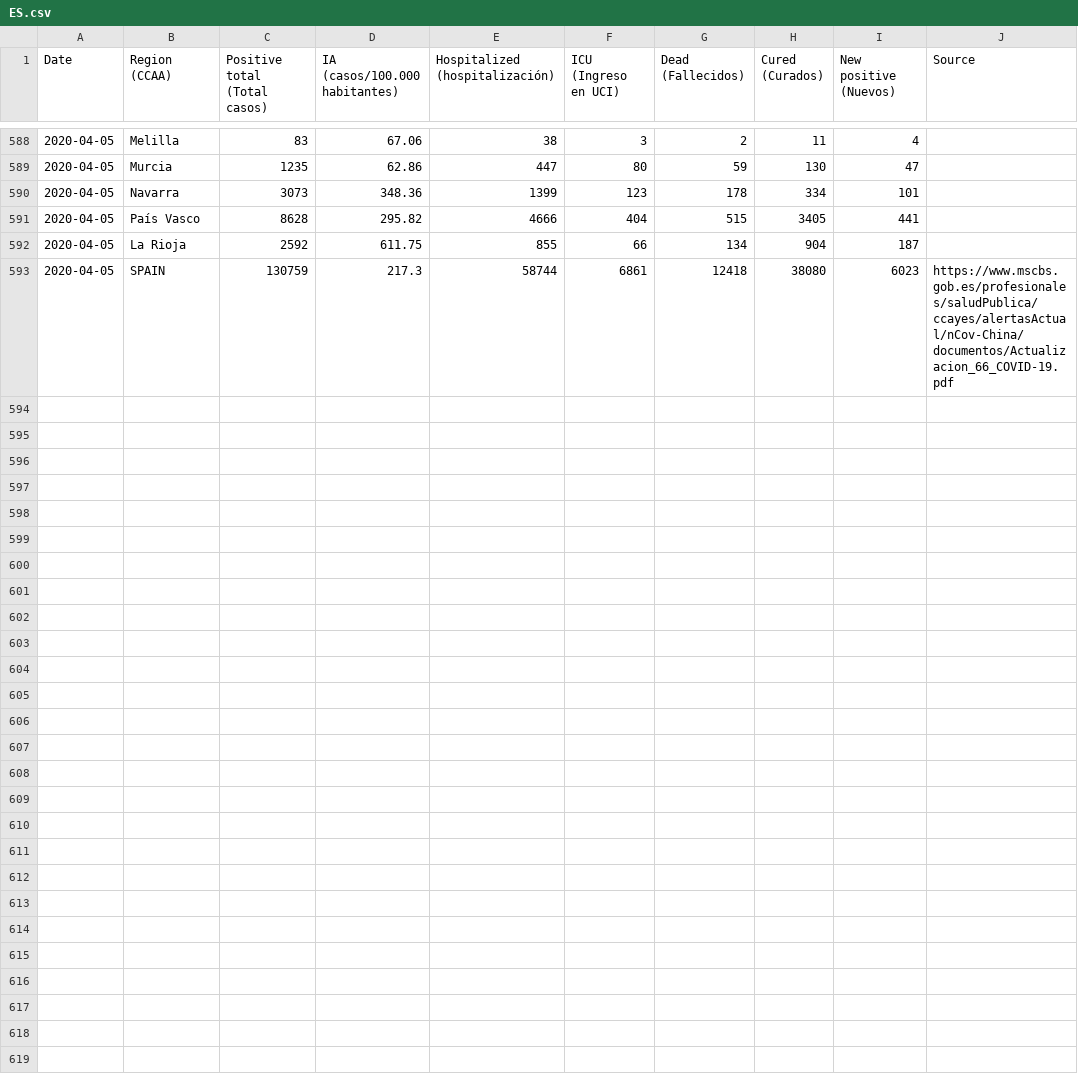
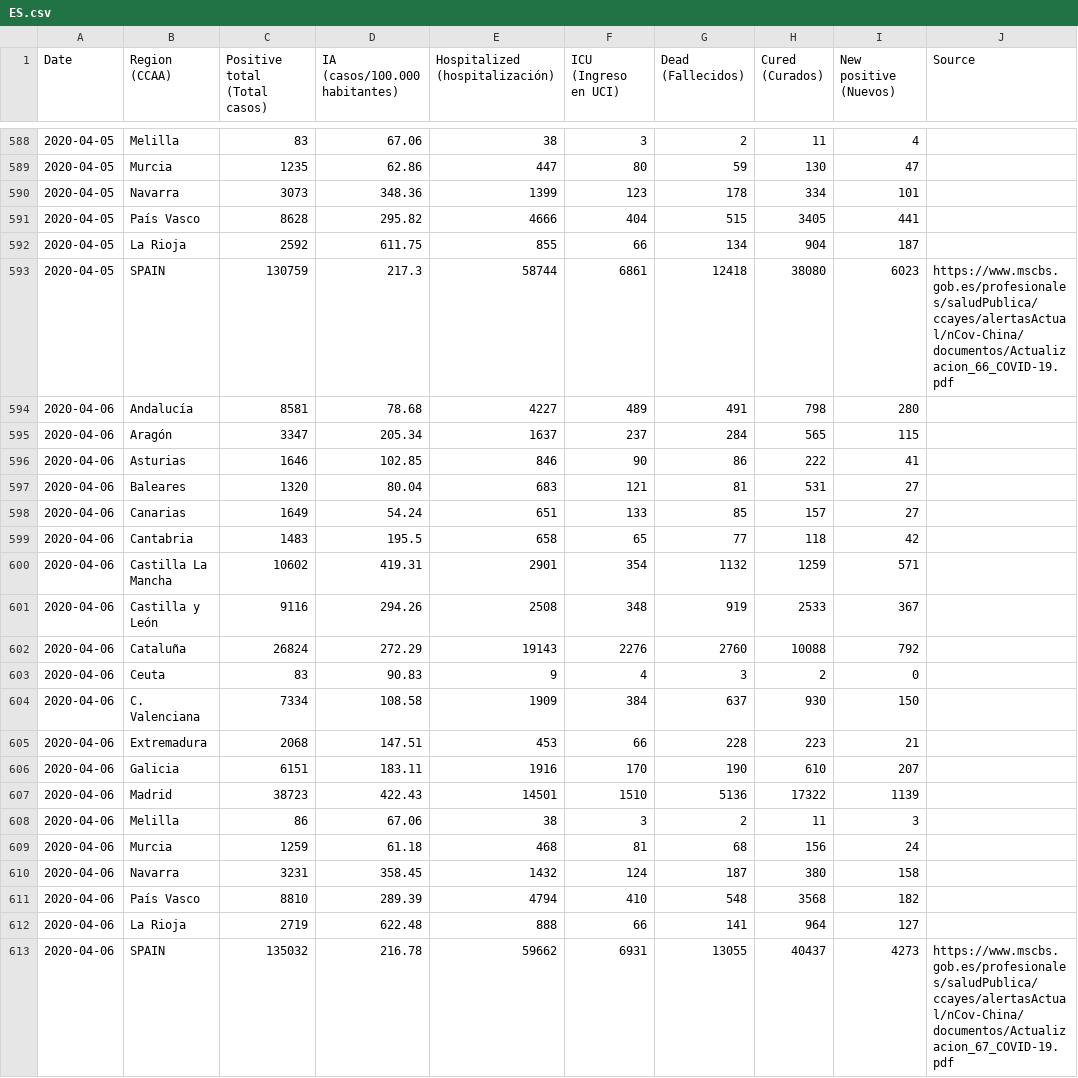
Before and after one commit to remmel/coronavirus-stats, a CSV file: ES.csv, drawn as a sheet; only a part is shown, gaps mark what is left out.

Commit message:
ES: update today stats

```diff
--- a/ES.csv
+++ b/ES.csv
@@ -593 +593,21 @@ Date,Region (CCAA),Positive total (Total casos),IA (casos/100.000 habitantes),Ho
 2020-04-05,SPAIN,130759,217.3,58744,6861,12418,38080,6023,https://www.mscbs.gob.es/profesionales/saludPublica/ccayes/alertasActual/nCov-China/documentos/Actualizacion_66_COVID-19.pdf
+2020-04-06,Andalucía,8581,78.68,4227,489,491,798,280,
+2020-04-06,Aragón,3347,205.34,1637,237,284,565,115,
+2020-04-06,Asturias,1646,102.85,846,90,86,222,41,
+2020-04-06,Baleares,1320,80.04,683,121,81,531,27,
+2020-04-06,Canarias,1649,54.24,651,133,85,157,27,
+2020-04-06,Cantabria,1483,195.5,658,65,77,118,42,
+2020-04-06,Castilla La Mancha,10602,419.31,2901,354,1132,1259,571,
+2020-04-06,Castilla y León,9116,294.26,2508,348,919,2533,367,
+2020-04-06,Cataluña,26824,272.29,19143,2276,2760,10088,792,
+2020-04-06,Ceuta,83,90.83,9,4,3,2,0,
+2020-04-06,C. Valenciana,7334,108.58,1909,384,637,930,150,
+2020-04-06,Extremadura,2068,147.51,453,66,228,223,21,
+2020-04-06,Galicia,6151,183.11,1916,170,190,610,207,
+2020-04-06,Madrid,38723,422.43,14501,1510,5136,17322,1139,
+2020-04-06,Melilla,86,67.06,38,3,2,11,3,
+2020-04-06,Murcia,1259,61.18,468,81,68,156,24,
+2020-04-06,Navarra,3231,358.45,1432,124,187,380,158,
+2020-04-06,País Vasco,8810,289.39,4794,410,548,3568,182,
+2020-04-06,La Rioja,2719,622.48,888,66,141,964,127,
+2020-04-06,SPAIN,135032,216.78,59662,6931,13055,40437,4273,https://www.mscbs.gob.es/profesionales/saludPublica/ccayes/alertasActual/nCov-China/documentos/Actualizacion_67_COVID-19.pdf
```
